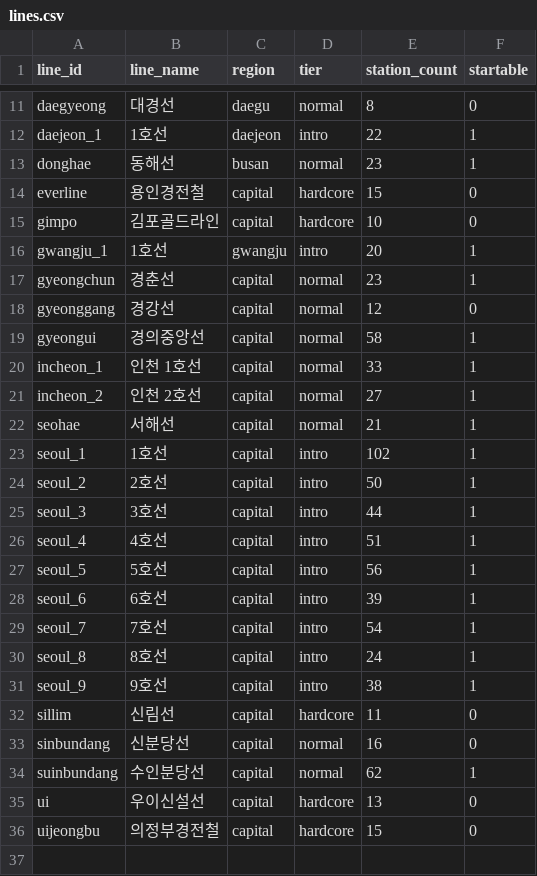
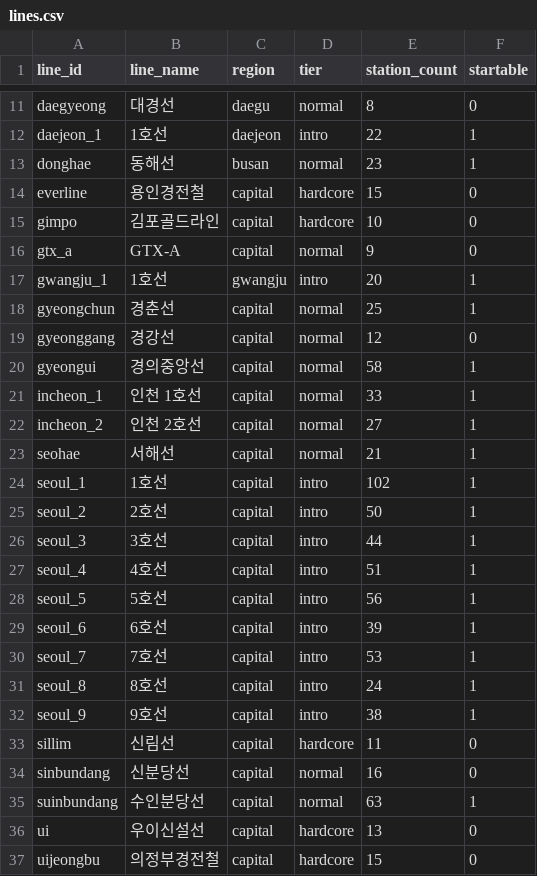
Before and after one commit to Yooze0x4c8/SubwayGame, a CSV file: station_data/lines.csv, drawn as a sheet; only a part is shown, gaps mark what is left out.

```diff
--- a/station_data/lines.csv
+++ b/station_data/lines.csv
@@ -15,4 +15,5 @@ everline,용인경전철,capital,hardcore,15,0
 gimpo,김포골드라인,capital,hardcore,10,0
+gtx_a,GTX-A,capital,normal,9,0
 gwangju_1,1호선,gwangju,intro,20,1
-gyeongchun,경춘선,capital,normal,23,1
+gyeongchun,경춘선,capital,normal,25,1
 gyeonggang,경강선,capital,normal,12,0
@@ -28,3 +29,3 @@ seoul_5,5호선,capital,intro,56,1
 seoul_6,6호선,capital,intro,39,1
-seoul_7,7호선,capital,intro,54,1
+seoul_7,7호선,capital,intro,53,1
 seoul_8,8호선,capital,intro,24,1
@@ -33,3 +34,3 @@ sillim,신림선,capital,hardcore,11,0
 sinbundang,신분당선,capital,normal,16,0
-suinbundang,수인분당선,capital,normal,62,1
+suinbundang,수인분당선,capital,normal,63,1
 ui,우이신설선,capital,hardcore,13,0
```
Also changed, not shown: data/station_lines.csv, station_data/line_meta.csv, 11 other files.
